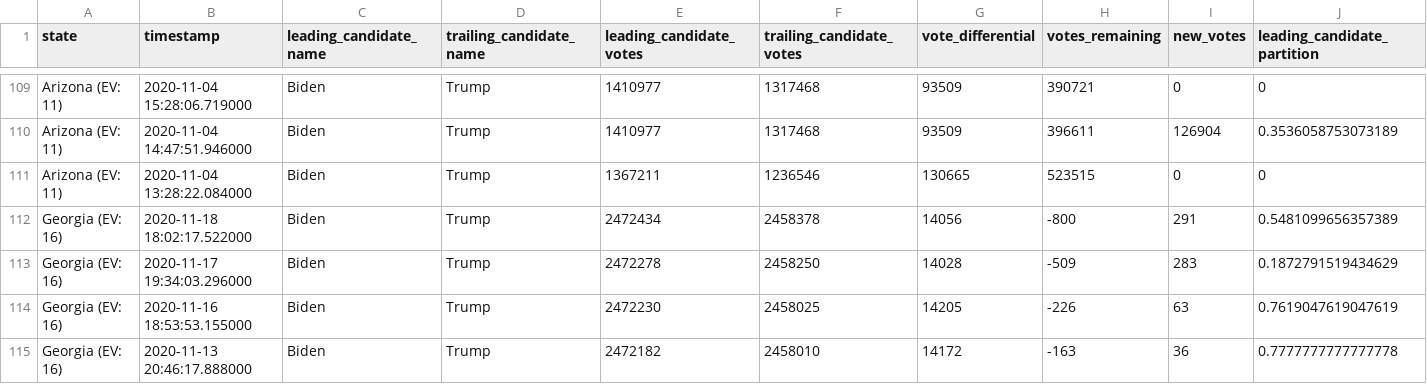
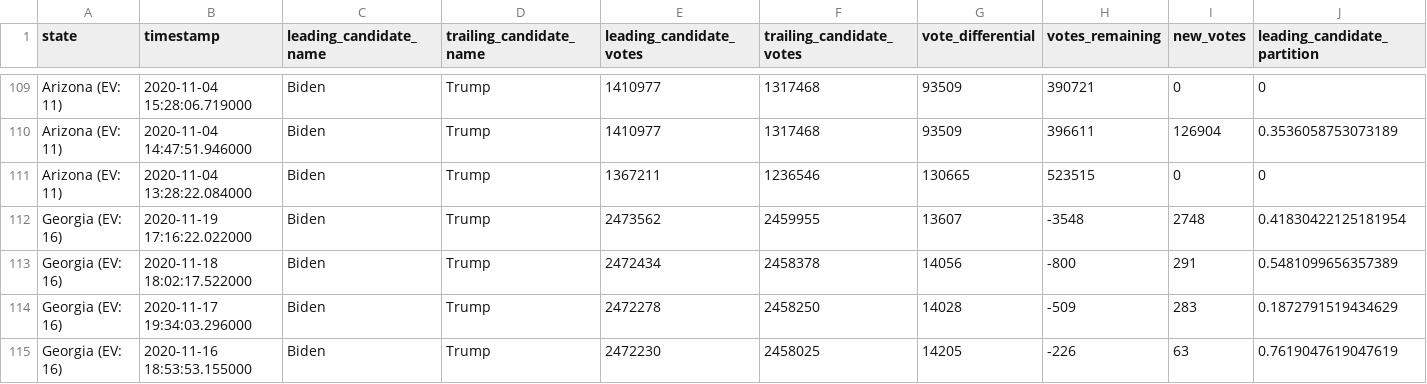
Before and after one commit to rvaughan/nyt-2020-election-scraper, a CSV file: battleground-state-changes.csv, drawn as a sheet; only a part is shown, gaps mark what is left out; the shorter side is filled out with more unchanged rows; rows hold the shown columns only; the diff names each change by its address in the sheet, - before the commit and + after, or states it on an @@ line.

```diff
--- a/battleground-state-changes.csv
+++ b/battleground-state-changes.csv
+row 112: Georgia (EV: 16) | 2020-11-19 17:16:22.022000 | Biden | Trump | 2473562 | 2459955 | 13607 | -3548 | 2748 | 0.41830422125181954
```
Also changed, not shown: 4 other files.
